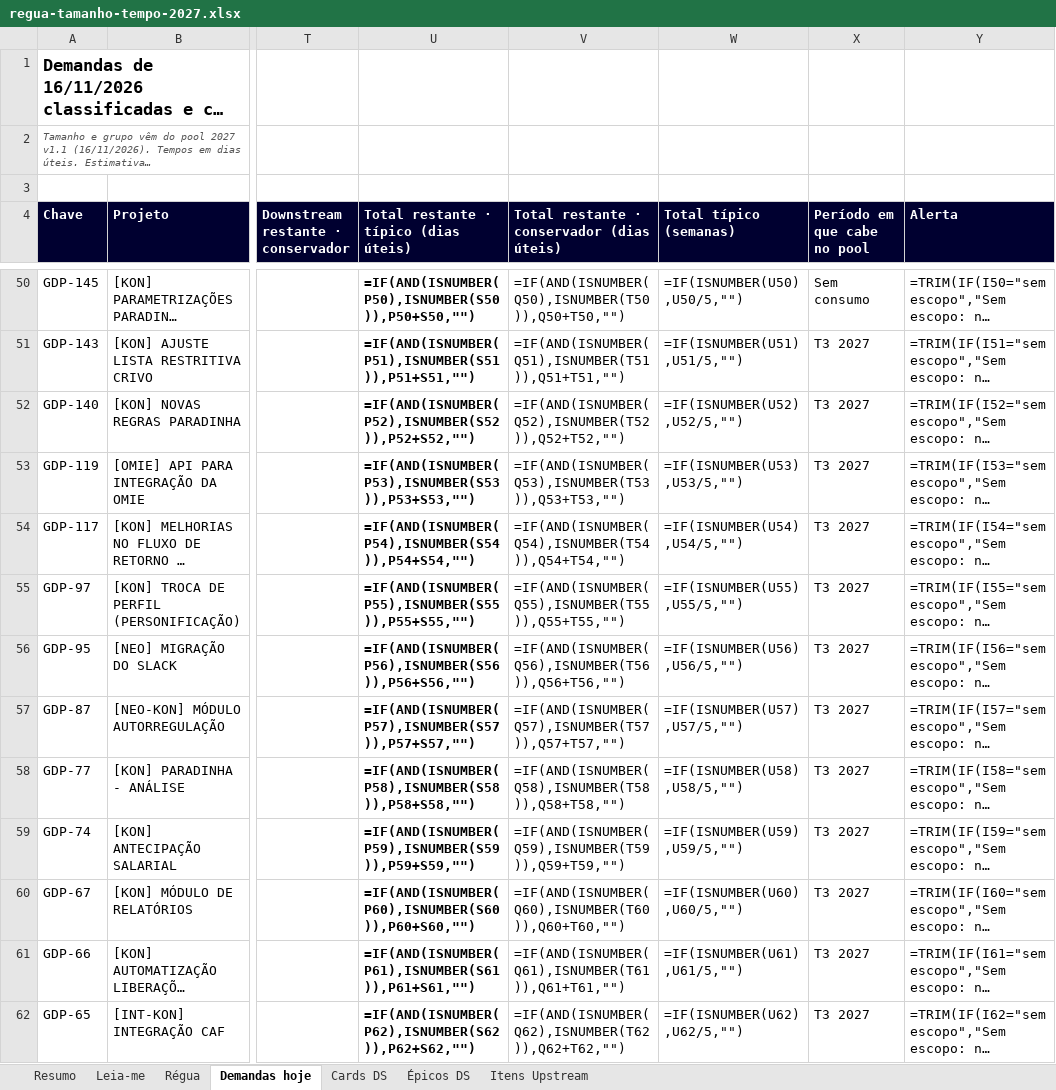
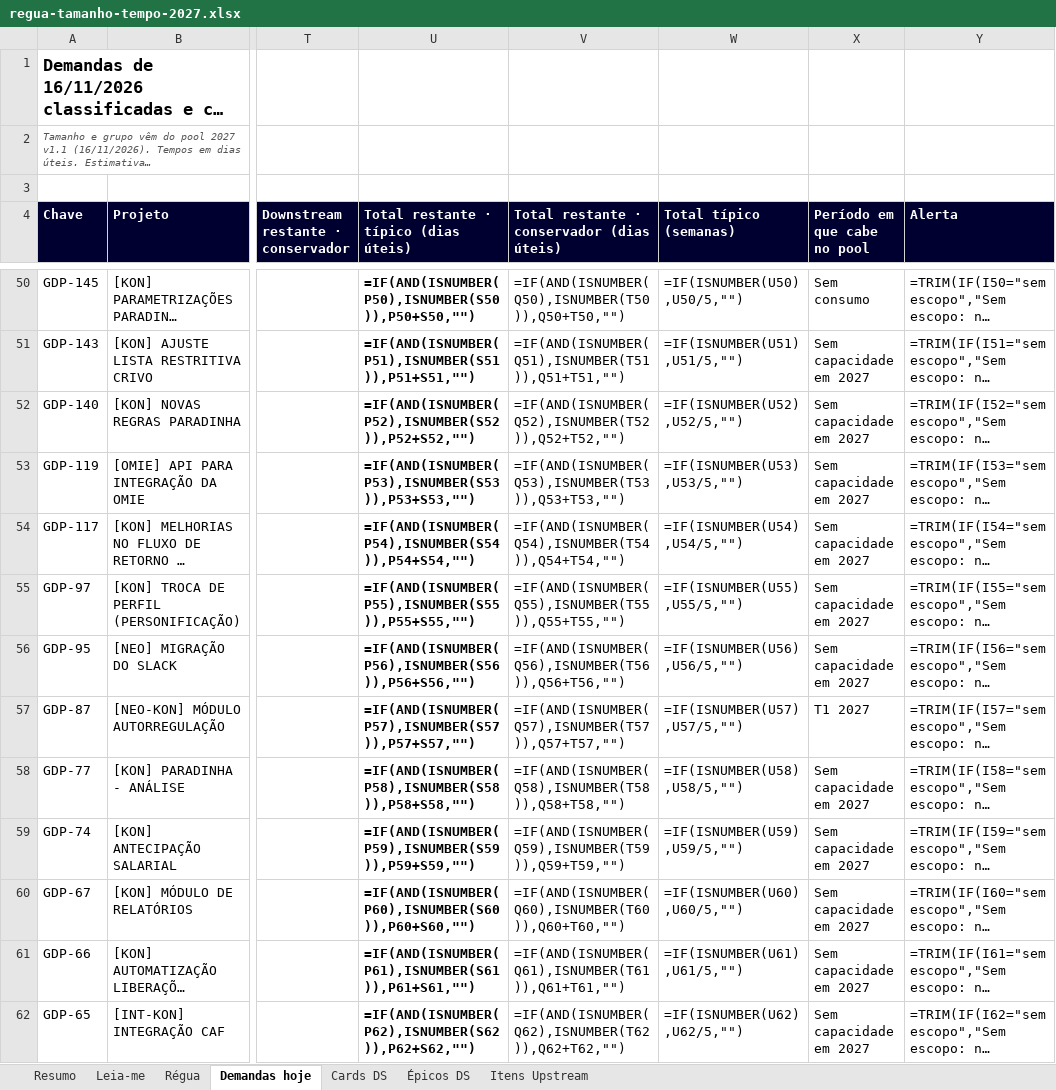
Before and after one commit to jjulinha/neo-comite-agilidade-2027, an Excel workbook: D1-pool/regua-tamanho-tempo-2027.xlsx, sheet Demandas hoje, drawn as a sheet; only a part is shown, gaps mark what is left out; long unchanged cells end in …; values as stored, in another font and other column widths than the file's, no borders; formulas without a stored value are shown as written; the diff covers the shown part only; the diff names each change by its address in the sheet, - before the commit and + after, or states it on an @@ line.

```diff
--- a/D1-pool/regua-tamanho-tempo-2027.xlsx (sheet Demandas hoje)
+++ b/D1-pool/regua-tamanho-tempo-2027.xlsx (sheet Demandas hoje)
-X51:X56 (Período em que cabe no pool): T3 2027
+X51:X56 (Período em que cabe no pool): Sem capacidade em 2027
-X57 (Período em que cabe no pool): T3 2027
+X57 (Período em que cabe no pool): T1 2027
-X58:X62 (Período em que cabe no pool): T3 2027
+X58:X62 (Período em que cabe no pool): Sem capacidade em 2027
```
Also changed, not shown: 41 edited cells elsewhere in this sheet, D1-pool/pool-desenvolvimento-2027.xlsx, 1 other file.
